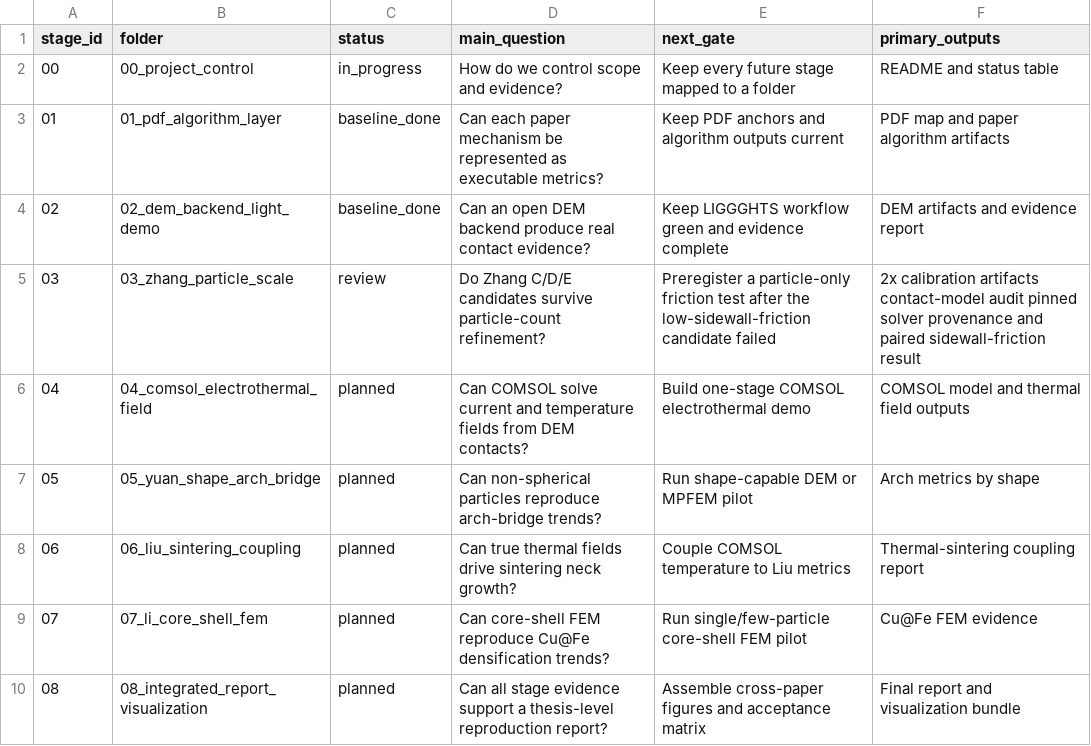
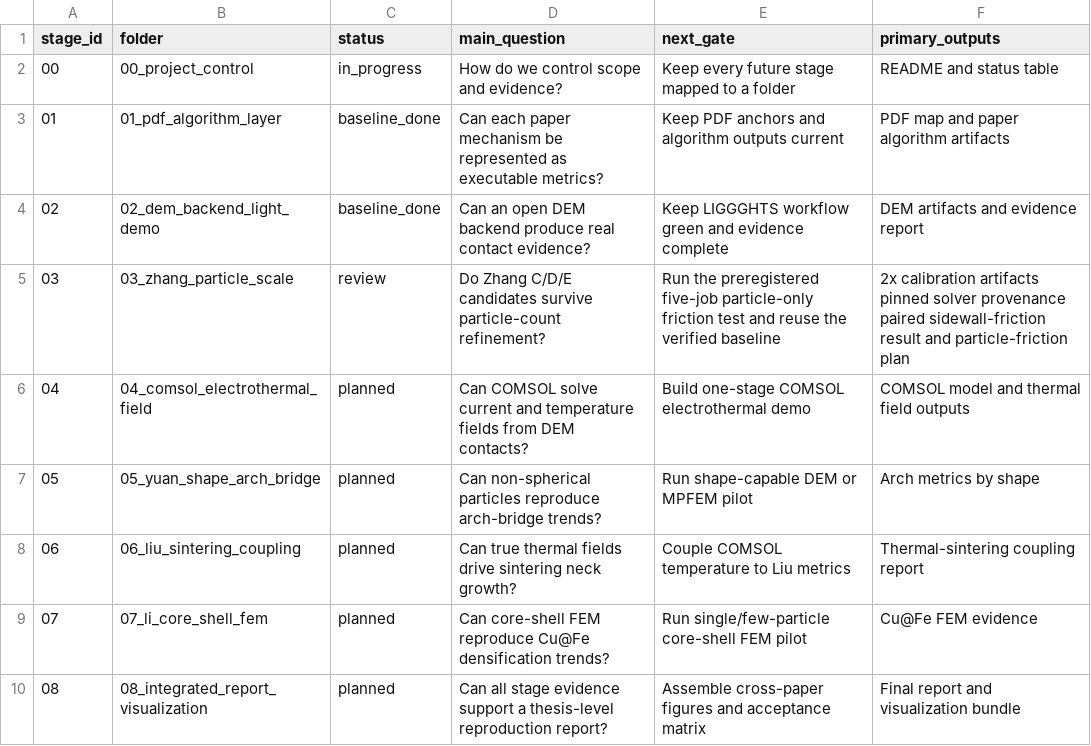
Before and after one commit to jinlinhou65-hue/dia60al40-dem-routeb, a CSV file: docs/reproduction_goal/stage_status.csv, drawn as a sheet.

Commit message:
feat(zhang): add particle-friction recheck

```diff
--- a/docs/reproduction_goal/stage_status.csv
+++ b/docs/reproduction_goal/stage_status.csv
@@ -4,3 +4,3 @@ stage_id,folder,status,main_question,next_gate,primary_outputs
 02,02_dem_backend_light_demo,baseline_done,Can an open DEM backend produce real contact evidence?,Keep LIGGGHTS workflow green and evidence complete,DEM artifacts and evidence report
-03,03_zhang_particle_scale,review,Do Zhang C/D/E candidates survive particle-count refinement?,Preregister a particle-only friction test after the low-sidewall-friction candidate failed,2x calibration artifacts contact-model audit pinned solver provenance and paired sidewall-friction result
+03,03_zhang_particle_scale,review,Do Zhang C/D/E candidates survive particle-count refinement?,Run the preregistered five-job particle-only friction test and reuse the verified baseline,2x calibration artifacts pinned solver provenance paired sidewall-friction result and particle-friction plan
 04,04_comsol_electrothermal_field,planned,Can COMSOL solve current and temperature fields from DEM contacts?,Build one-stage COMSOL electrothermal demo,COMSOL model and thermal field outputs
```
Also changed, not shown: 13 other files.
